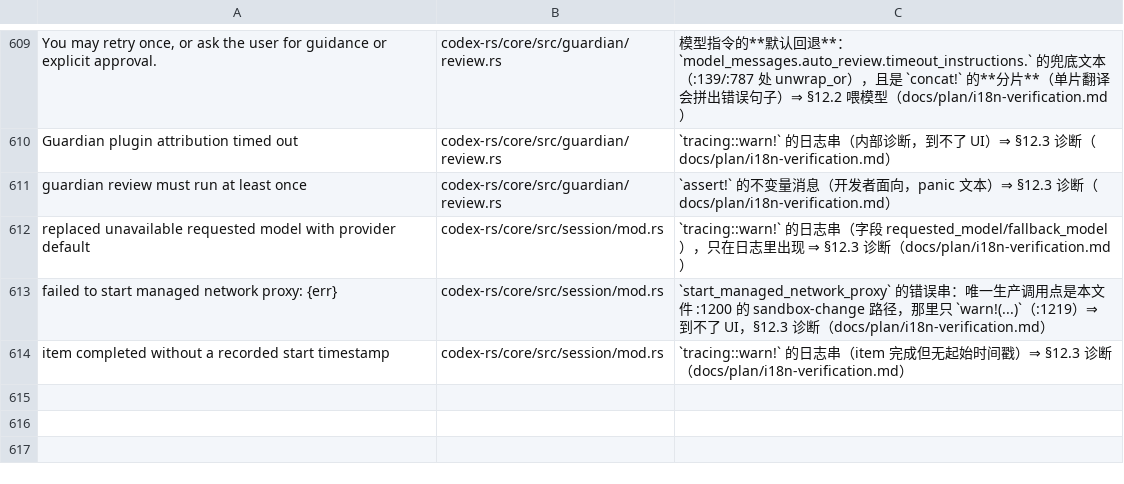
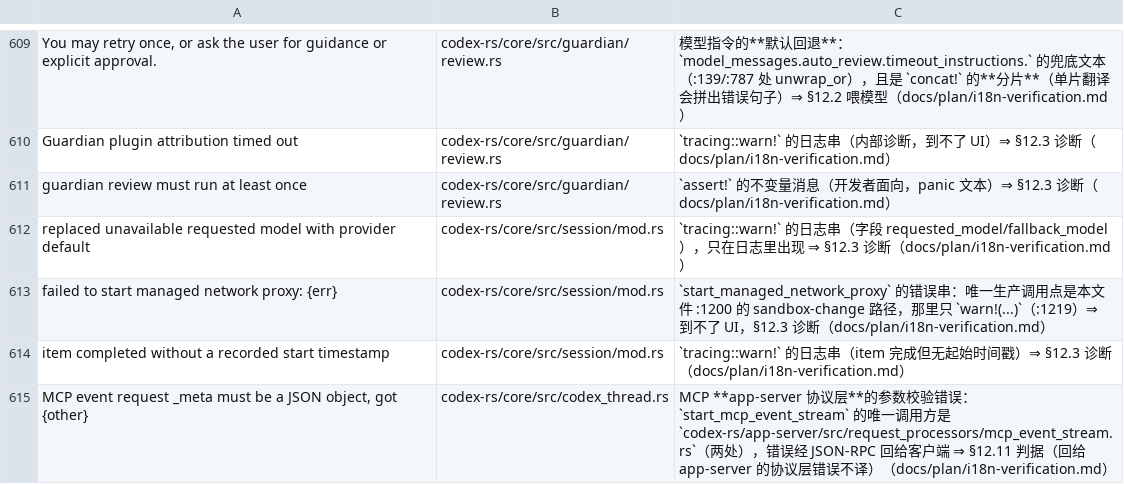
Before and after one commit to clearnature/codex, a TSV file: codex-rs/i18n/not-translated-unwrapped.tsv, drawn as a sheet; only a part is shown, gaps mark what is left out.

Commit message:
i18n(core): wrap the codex-thread errors and its persistence operation names
codex_thread.rs: 10 sites -- six CodexErr messages (UnsupportedOperation /
Fatal / InvalidRequest) and the four operation names handed to
live_thread_for_persistence. The latter are the {0} of the now-Chinese sentence
in session/mod.rs, so translating the container without them left mixed text.

The one anyhow::bail! (MCP event _meta) stays English: its only caller is the
app-server request processor, i.e. a protocol-layer error per 12.11.

```diff
--- a/codex-rs/i18n/not-translated-unwrapped.tsv
+++ b/codex-rs/i18n/not-translated-unwrapped.tsv
@@ -614 +614,2 @@ failed to start managed network proxy: {err}	codex-rs/core/src/session/mod.rs	`s
 item completed without a recorded start timestamp	codex-rs/core/src/session/mod.rs	`tracing::warn!` 的日志串（item 完成但无起始时间戳）⇒ §12.3 诊断（docs/plan/i18n-verification.md）
+MCP event request _meta must be a JSON object, got {other}	codex-rs/core/src/codex_thread.rs	MCP **app-server 协议层**的参数校验错误：`start_mcp_event_stream` 的唯一调用方是 `codex-rs/app-server/src/request_processors/mcp_event_stream.rs`（两处），错误经 JSON-RPC 回给客户端 ⇒ §12.11 判据（回给 app-server 的协议层错误不译）（docs/plan/i18n-verification.md）
```
Also changed, not shown: 2 other files.
